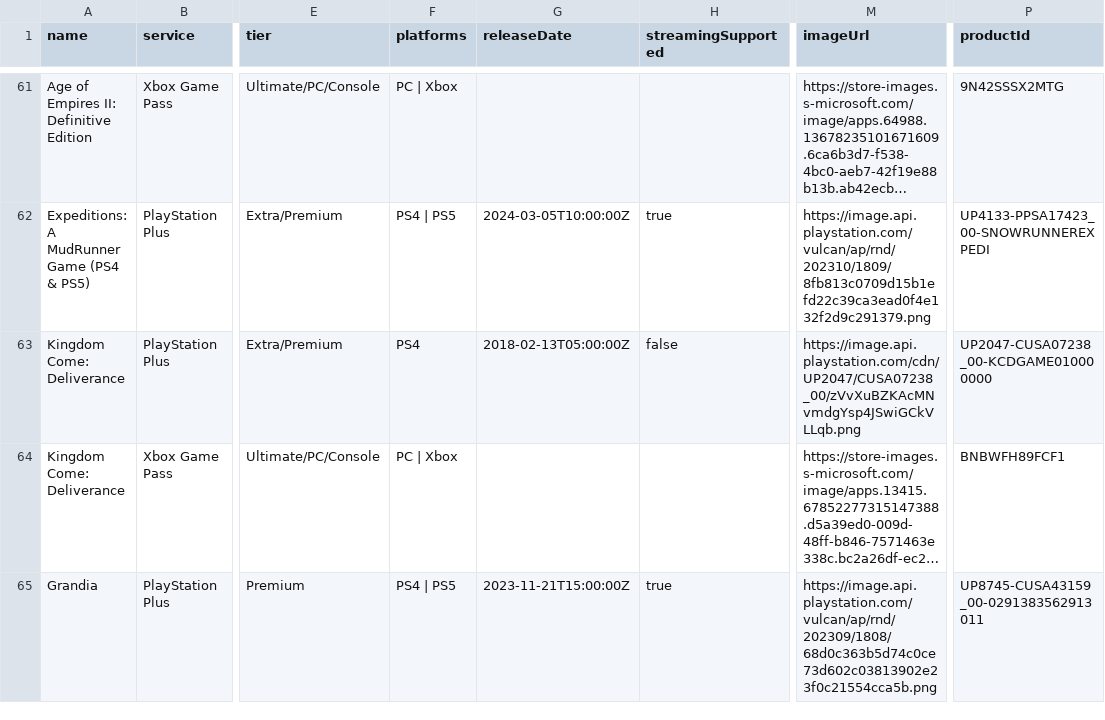
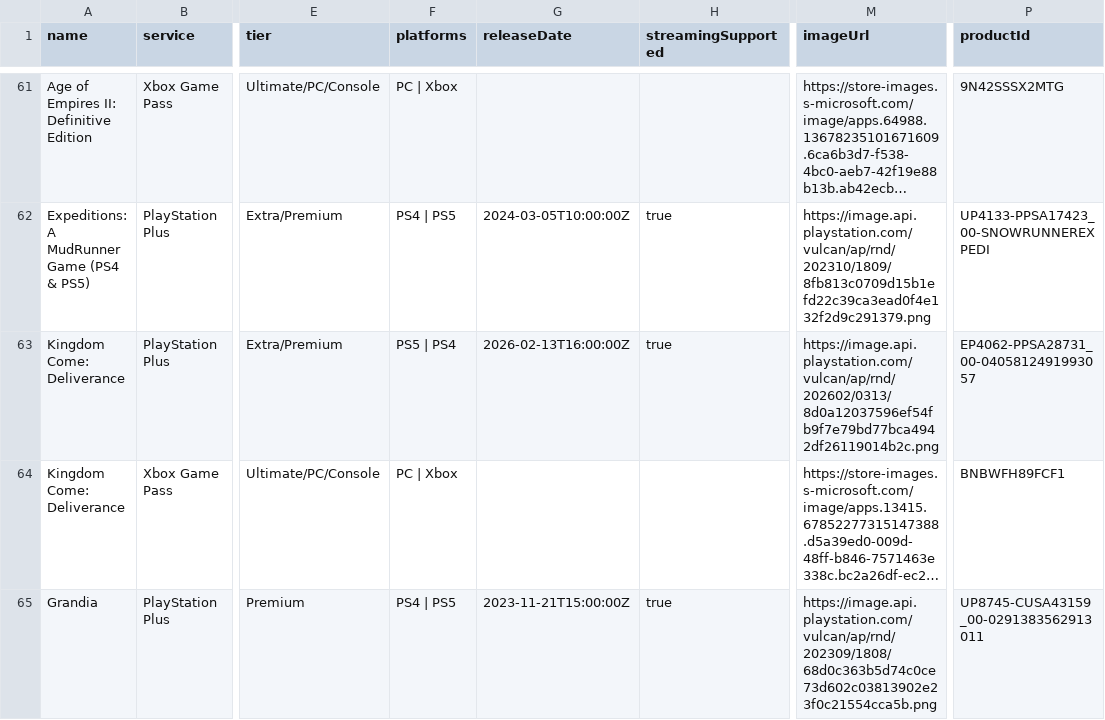
Before and after one commit to Xatpy/HowLongToBeatGamePass, a CSV file: data/list.csv, drawn as a sheet; only a part is shown, gaps mark what is left out; long unchanged cells end in …; the diff covers the shown part only; the diff names each change by its address in the sheet, - before the commit and + after, or states it on an @@ line.

```diff
--- a/data/list.csv
+++ b/data/list.csv
-F63 (platforms): PS4
+F63 (platforms): PS5 | PS4
-G63 (releaseDate): 2018-02-13T05:00:00Z
+G63 (releaseDate): 2026-02-13T16:00:00Z
-H63 (streamingSupported): false
+H63 (streamingSupported): true
-M63 (imageUrl): https://image.api.playstation.com/cdn/UP2047/CUSA07238_00/zVvXuBZKAcMNvmdgYsp4JSwiGCkVLLqb.png
+M63 (imageUrl): https://image.api.playstation.com/vulcan/ap/rnd/202602/0313/8d0a12037596ef54fb9f7e79bd77bca4942df26119014b2c.png
-P63 (productId): UP2047-CUSA07238_00-KCDGAME010000000
+P63 (productId): EP4062-PPSA28731_00-0405812491993057
```
Also changed, not shown: 39 edited cells elsewhere in this file, 3 other files.
